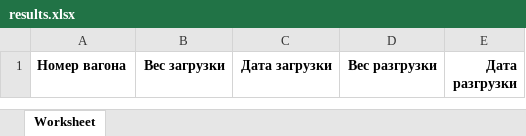
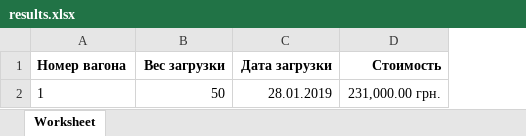
Before and after one commit to XTishka/crm_usiz_zf3, an Excel workbook: www/export/results.xlsx, sheet Worksheet, drawn as a sheet; values as stored, in another font and other column widths than the file's, no borders; removed rows and columns are numbered as before the commit, all else as after; the diff names each change by its address in the sheet, - before the commit and + after, or states it on an @@ line.

```diff
--- a/www/export/results.xlsx (sheet Worksheet)
+++ b/www/export/results.xlsx (sheet Worksheet)
-column D (Вес разгрузки), empty
-column E (Дата разгрузки), empty
+column D (Стоимость), empty
+row 2: 1 | 50 | 28.01.2019 | 231,000.00 грн.
```
Also changed, not shown: 26 other files.
